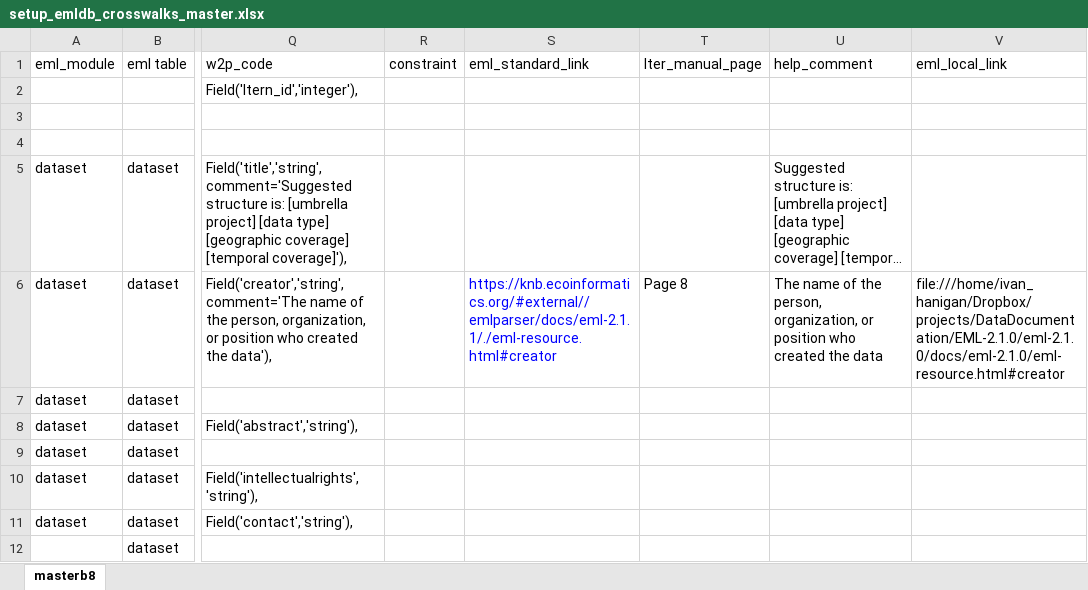
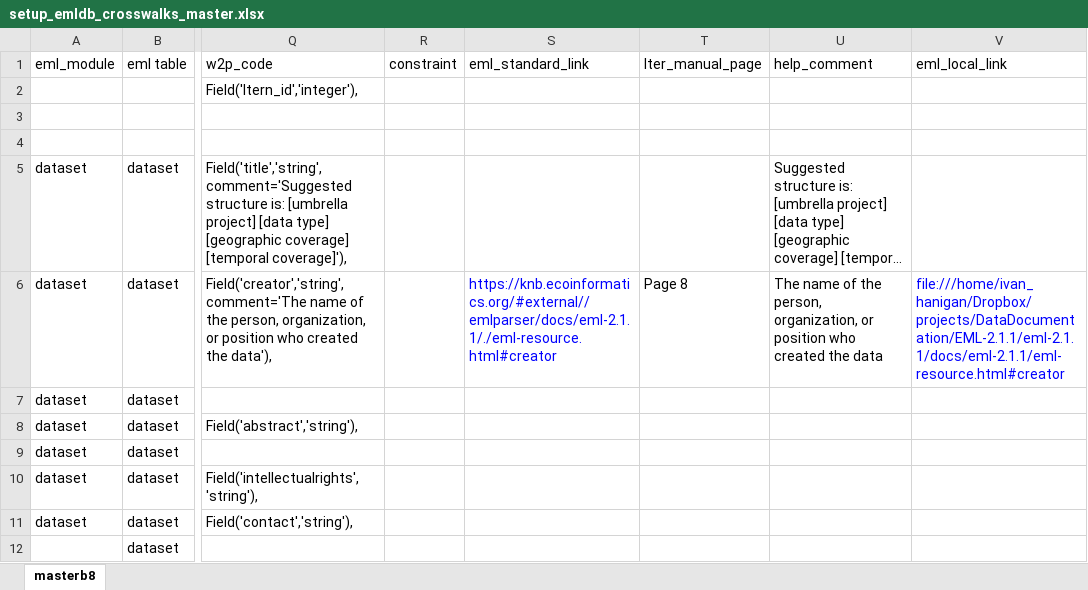
Before and after one commit to ivanhanigan/data_inventory, an Excel workbook: emldb/setup_emldb_crosswalks_master.xlsx, sheet masterb8, drawn as a sheet; only a part is shown, gaps mark what is left out; long unchanged cells end in …; values as stored, in another font and other column widths than the file's, no borders; the diff names each change by its address in the sheet, - before the commit and + after, or states it on an @@ line.

Commit message:
moving on to the configurations needed for LTERN data management.  need to go back to clean up minimal EML version later

```diff
--- a/emldb/setup_emldb_crosswalks_master.xlsx (sheet masterb8)
+++ b/emldb/setup_emldb_crosswalks_master.xlsx (sheet masterb8)
-V6 (eml_local_link): file:///home/ivan_hanigan/Dropbox/projects/DataDocumentation/EML-2.1.0/eml-2.1.0/docs/eml-2.1.0/eml-resource.html#creator
+V6 (eml_local_link): file:///home/ivan_hanigan/Dropbox/projects/DataDocumentation/EML-2.1.1/eml-2.1.1/docs/eml-2.1.1/eml-resource.html#creator
-V6 text colour: black
+V6 text colour: #0000FF
```
Also changed, not shown: 4 other files.
